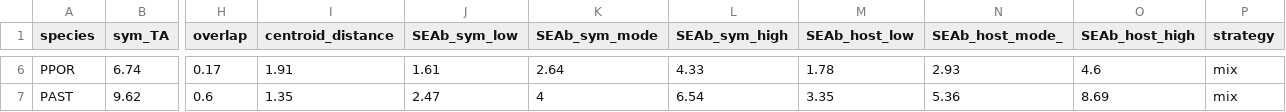
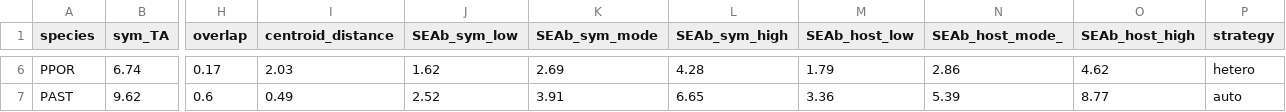
Before and after one commit to taylor-lindsay/Pub-Light-Gradient-Energetics, a CSV file: STATS/TLPR21_Table1_SIBER_and_means.csv, drawn as a sheet; only a part is shown, gaps mark what is left out; the diff covers the shown part only; the diff names each change by its address in the sheet, - before the commit and + after, or states it on an @@ line.

```diff
--- a/STATS/TLPR21_Table1_SIBER_and_means.csv
+++ b/STATS/TLPR21_Table1_SIBER_and_means.csv
-I6 (centroid_distance): 1.91
+I6 (centroid_distance): 2.03
-J6 (SEAb_sym_low): 1.61
+J6 (SEAb_sym_low): 1.62
-K6 (SEAb_sym_mode): 2.64
+K6 (SEAb_sym_mode): 2.69
-L6 (SEAb_sym_high): 4.33
+L6 (SEAb_sym_high): 4.28
-M6 (SEAb_host_low): 1.78
+M6 (SEAb_host_low): 1.79
-N6 (SEAb_host_mode_): 2.93
+N6 (SEAb_host_mode_): 2.86
-O6 (SEAb_host_high): 4.6
+O6 (SEAb_host_high): 4.62
-P6 (strategy): mix
+P6 (strategy): hetero
-I7 (centroid_distance): 1.35
+I7 (centroid_distance): 0.49
-J7 (SEAb_sym_low): 2.47
+J7 (SEAb_sym_low): 2.52
-K7 (SEAb_sym_mode): 4
+K7 (SEAb_sym_mode): 3.91
-L7 (SEAb_sym_high): 6.54
+L7 (SEAb_sym_high): 6.65
-M7 (SEAb_host_low): 3.35
+M7 (SEAb_host_low): 3.36
-N7 (SEAb_host_mode_): 5.36
+N7 (SEAb_host_mode_): 5.39
-O7 (SEAb_host_high): 8.69
+O7 (SEAb_host_high): 8.77
-P7 (strategy): mix
+P7 (strategy): auto
```
Also changed, not shown: 25 edited cells elsewhere in this file, STATS/TLPR21_Table1_PERMANOVA.csv, 8 other files.
